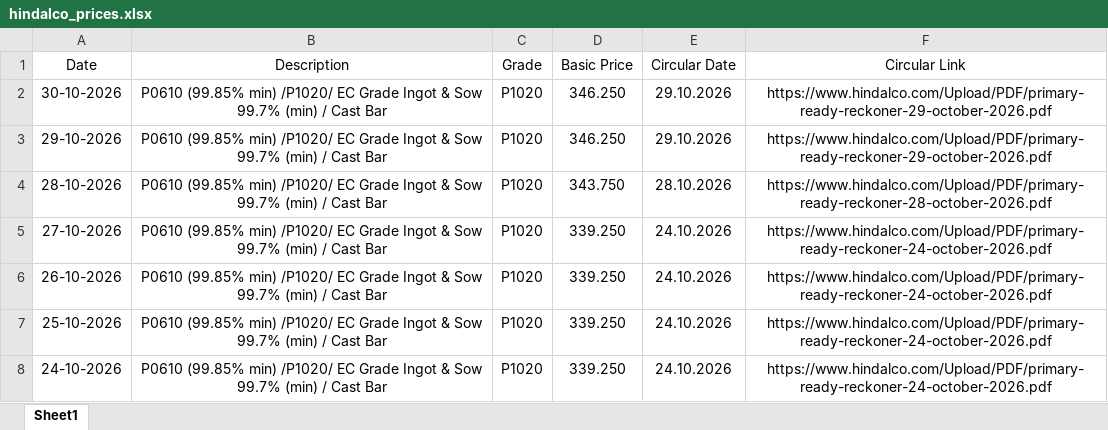
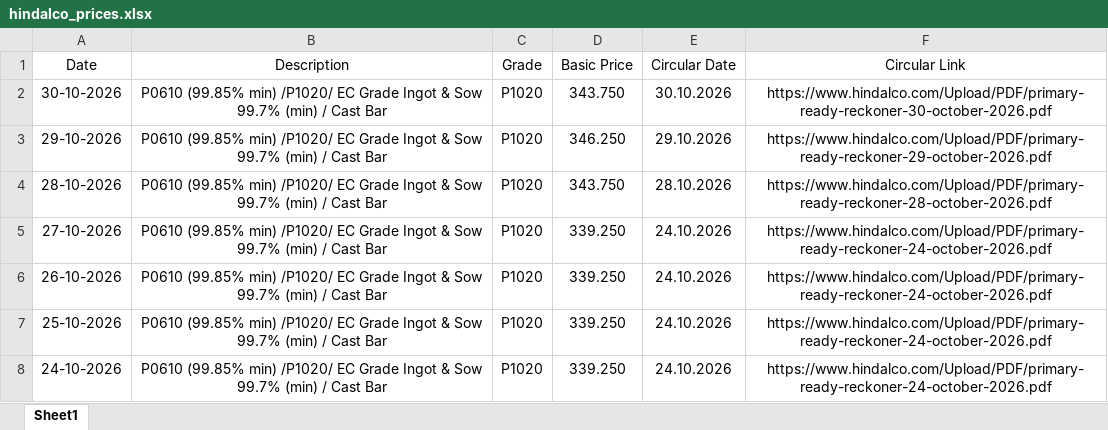
Before and after one commit to ajeeshaju1990/hindalco-pdf-downloader, an Excel workbook: data/hindalco_prices.xlsx, sheet Sheet1, drawn as a sheet; only a part is shown; values as stored, in another font and other column widths than the file's, no borders; the diff names each change by its address in the sheet, - before the commit and + after, or states it on an @@ line.

```diff
--- a/data/hindalco_prices.xlsx (sheet Sheet1)
+++ b/data/hindalco_prices.xlsx (sheet Sheet1)
-D2 (Basic Price): 346.250
+D2 (Basic Price): 343.750
-E2 (Circular Date): 29.10.2026
+E2 (Circular Date): 30.10.2026
-F2 (Circular Link): https://www.hindalco.com/Upload/PDF/primary-ready-reckoner-29-october-2026.pdf
+F2 (Circular Link): https://www.hindalco.com/Upload/PDF/primary-ready-reckoner-30-october-2026.pdf
```
Also changed, not shown: 4 other files.
